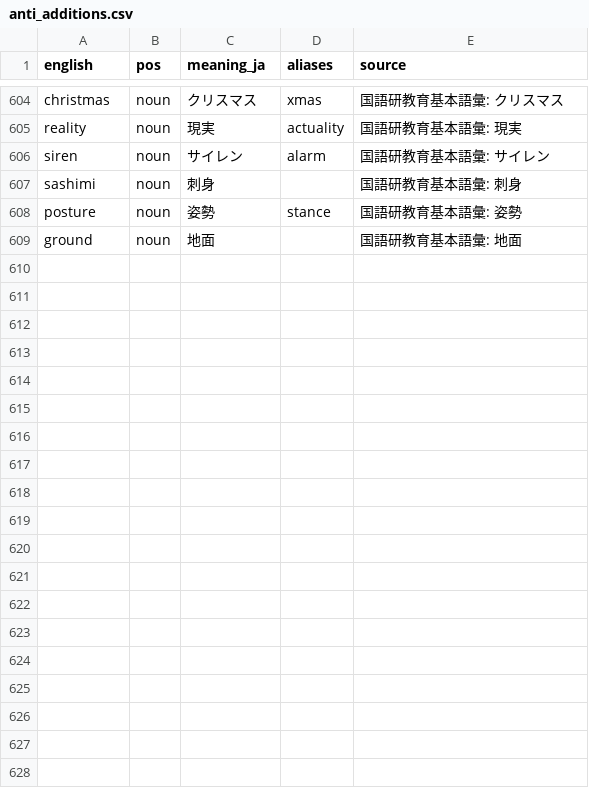
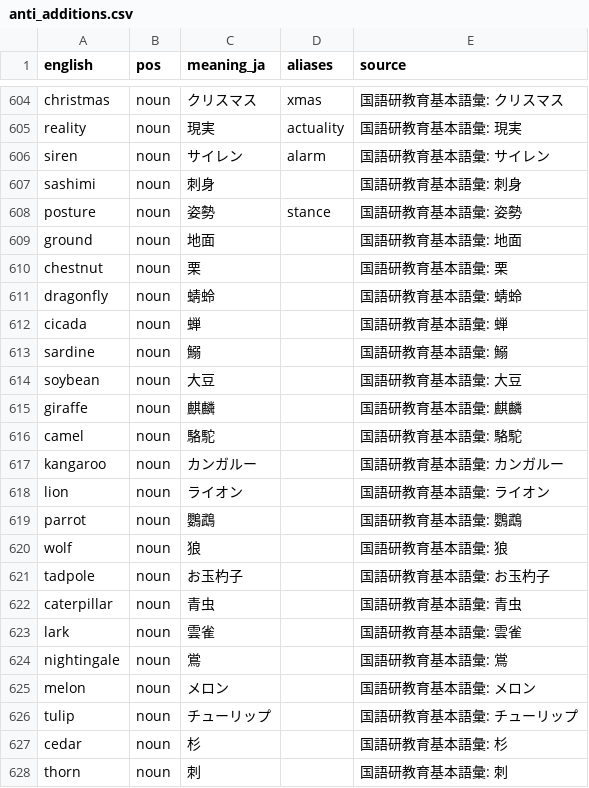
Before and after one commit to kohga1220-stack/logi, a CSV file: dictionary/anti_additions.csv, drawn as a sheet; only a part is shown, gaps mark what is left out; the diff covers the shown part only.

```diff
--- a/dictionary/anti_additions.csv
+++ b/dictionary/anti_additions.csv
@@ -609 +609,20 @@ posture,noun,姿勢,stance,国語研教育基本語彙: 姿勢
 ground,noun,地面,,国語研教育基本語彙: 地面
+chestnut,noun,栗,,国語研教育基本語彙: 栗
+dragonfly,noun,蜻蛉,,国語研教育基本語彙: 蜻蛉
+cicada,noun,蝉,,国語研教育基本語彙: 蝉
+sardine,noun,鰯,,国語研教育基本語彙: 鰯
+soybean,noun,大豆,,国語研教育基本語彙: 大豆
+giraffe,noun,麒麟,,国語研教育基本語彙: 麒麟
+camel,noun,駱駝,,国語研教育基本語彙: 駱駝
+kangaroo,noun,カンガルー,,国語研教育基本語彙: カンガルー
+lion,noun,ライオン,,国語研教育基本語彙: ライオン
+parrot,noun,鸚鵡,,国語研教育基本語彙: 鸚鵡
+wolf,noun,狼,,国語研教育基本語彙: 狼
+tadpole,noun,お玉杓子,,国語研教育基本語彙: お玉杓子
+caterpillar,noun,青虫,,国語研教育基本語彙: 青虫
+lark,noun,雲雀,,国語研教育基本語彙: 雲雀
+nightingale,noun,鴬,,国語研教育基本語彙: 鴬
+melon,noun,メロン,,国語研教育基本語彙: メロン
+tulip,noun,チューリップ,,国語研教育基本語彙: チューリップ
+cedar,noun,杉,,国語研教育基本語彙: 杉
+thorn,noun,刺,,国語研教育基本語彙: 刺
```
Also changed, not shown: 31 added rows elsewhere in this file, dictionary/final.csv, dictionary/glossary_en.csv, 6 other files.
